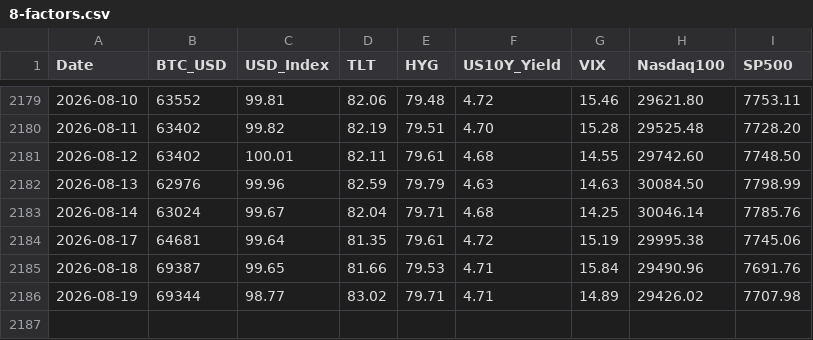
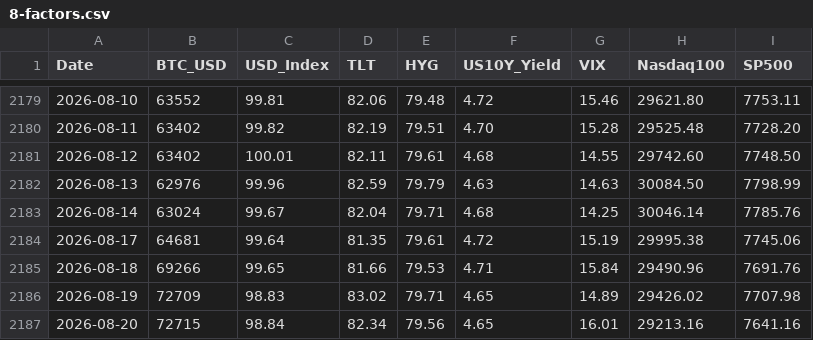
Before and after one commit to edwardchin811227/usmarket, a CSV file: data/8-factors.csv, drawn as a sheet; only a part is shown, gaps mark what is left out.

Commit message:
data: sync 8-factors 2026-08-20 22:40:39

```diff
--- a/data/8-factors.csv
+++ b/data/8-factors.csv
@@ -2184,3 +2184,4 @@ Date,BTC_USD,USD_Index,TLT,HYG,US10Y_Yield,VIX,Nasdaq100,SP500
 2026-08-17,64681,99.64,81.35,79.61,4.72,15.19,29995.38,7745.06
-2026-08-18,69387,99.65,81.66,79.53,4.71,15.84,29490.96,7691.76
-2026-08-19,69344,98.77,83.02,79.71,4.71,14.89,29426.02,7707.98
+2026-08-18,69266,99.65,81.66,79.53,4.71,15.84,29490.96,7691.76
+2026-08-19,72709,98.83,83.02,79.71,4.65,14.89,29426.02,7707.98
+2026-08-20,72715,98.84,82.34,79.56,4.65,16.01,29213.16,7641.16
```
